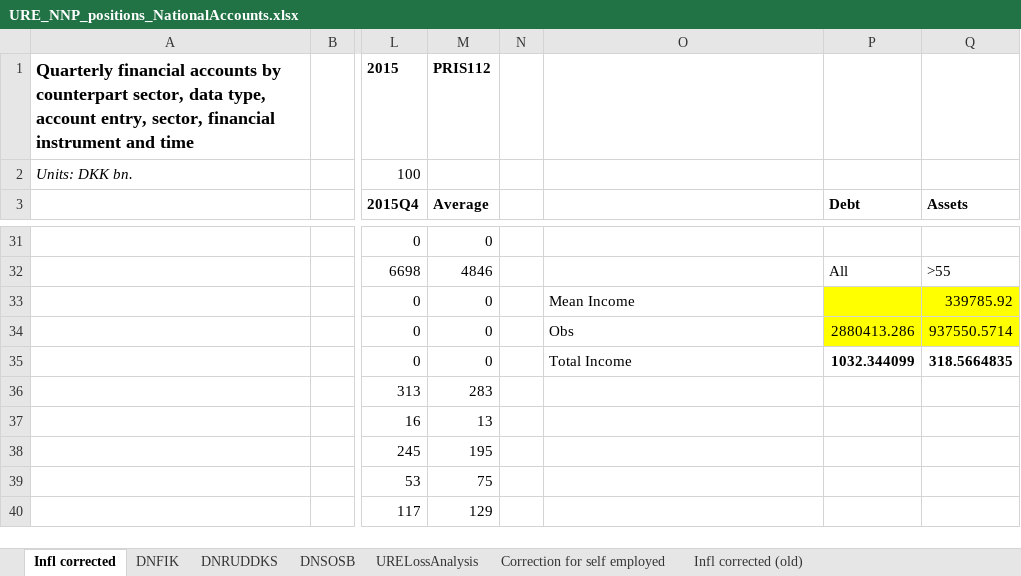
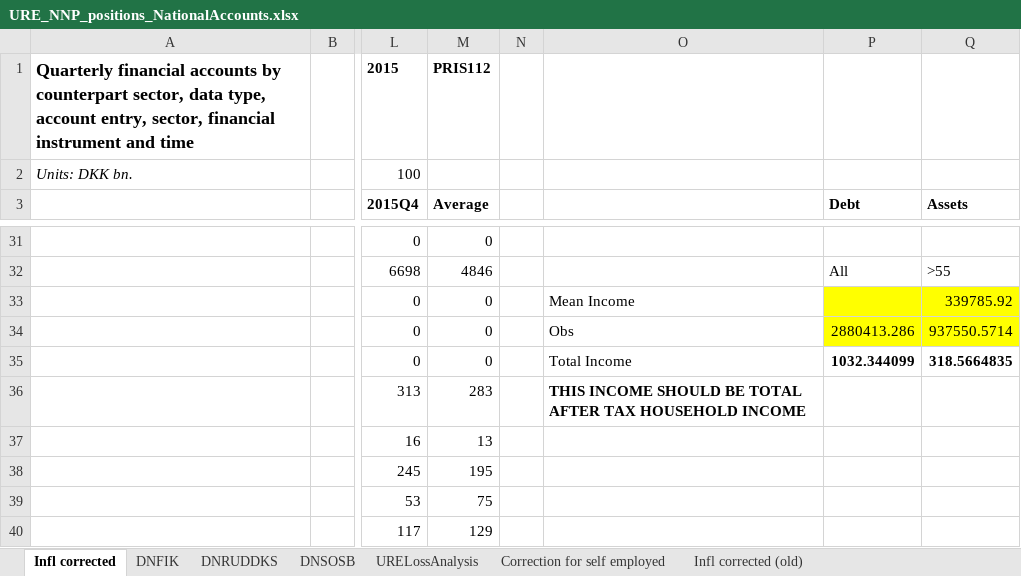
Before and after one commit to edmundcrawley/IncomeUncertaintyGit, an Excel workbook: Code/URE_NNP_positions_NationalAccounts.xlsx, sheet Infl corrected, drawn as a sheet; only a part is shown, gaps mark what is left out; values as stored, in another font and other column widths than the file's, no borders; the diff names each change by its address in the sheet, - before the commit and + after, or states it on an @@ line.

Commit message:
V small change to NNP spreadsheet

```diff
--- a/Code/URE_NNP_positions_NationalAccounts.xlsx (sheet Infl corrected)
+++ b/Code/URE_NNP_positions_NationalAccounts.xlsx (sheet Infl corrected)
-O36: (empty)
+O36: THIS INCOME SHOULD BE TOTAL AFTER TAX HOUSEHOLD INCOME
```
